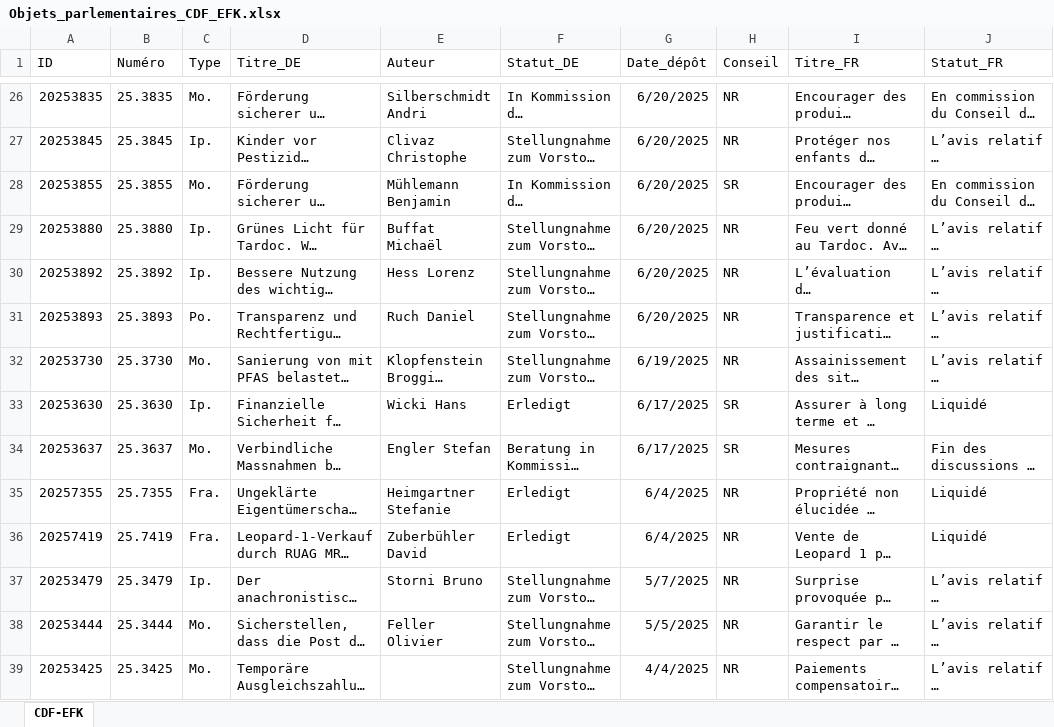
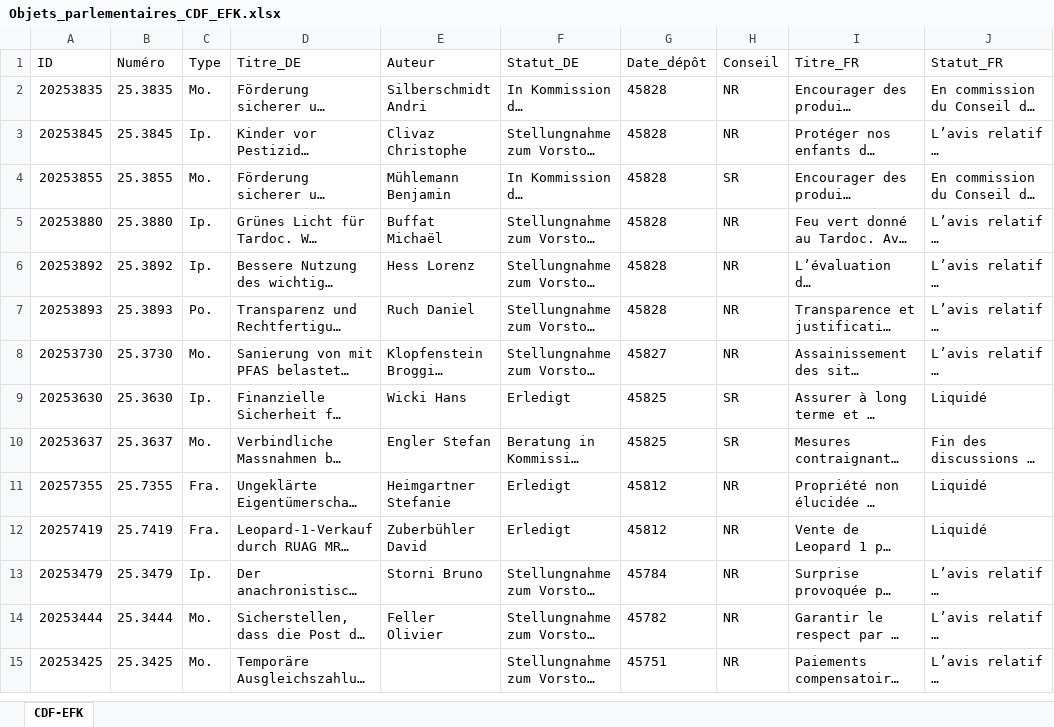
Before and after one commit to ArnaudBon20/EFK_CDF_Parlement, an Excel workbook: EFK Parlament/Objets_parlementaires_CDF_EFK.xlsx, sheet CDF-EFK, drawn as a sheet; only a part is shown, gaps mark what is left out; long unchanged cells end in …; values as stored, in another font and other column widths than the file's, no borders; table styles not drawn; addresses are those after the commit; the diff covers the shown part only; the diff names each change by its address in the sheet, - before the commit and + after, or states it on an @@ line.

Commit message:
Update data files

```diff
--- a/EFK Parlament/Objets_parlementaires_CDF_EFK.xlsx (sheet CDF-EFK)
+++ b/EFK Parlament/Objets_parlementaires_CDF_EFK.xlsx (sheet CDF-EFK)
-G2:G7 (Date_dépôt): 6/20/2025
+G2:G7 (Date_dépôt): 45828
-G8 (Date_dépôt): 6/19/2025
+G8 (Date_dépôt): 45827
-G9:G10 (Date_dépôt): 6/17/2025
+G9:G10 (Date_dépôt): 45825
-G11:G12 (Date_dépôt): 6/4/2025
+G11:G12 (Date_dépôt): 45812
-G13 (Date_dépôt): 5/7/2025
+G13 (Date_dépôt): 45784
-G14 (Date_dépôt): 5/5/2025
+G14 (Date_dépôt): 45782
-G15 (Date_dépôt): 4/4/2025
+G15 (Date_dépôt): 45751
```
Also changed, not shown: 24 added rows, 24 removed rows and 62 edited cells elsewhere in this sheet, 1 other file.
